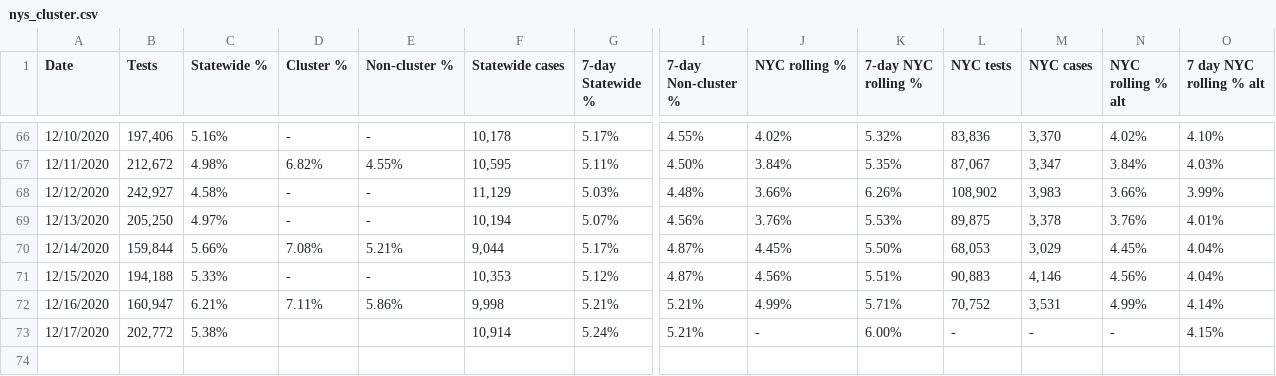
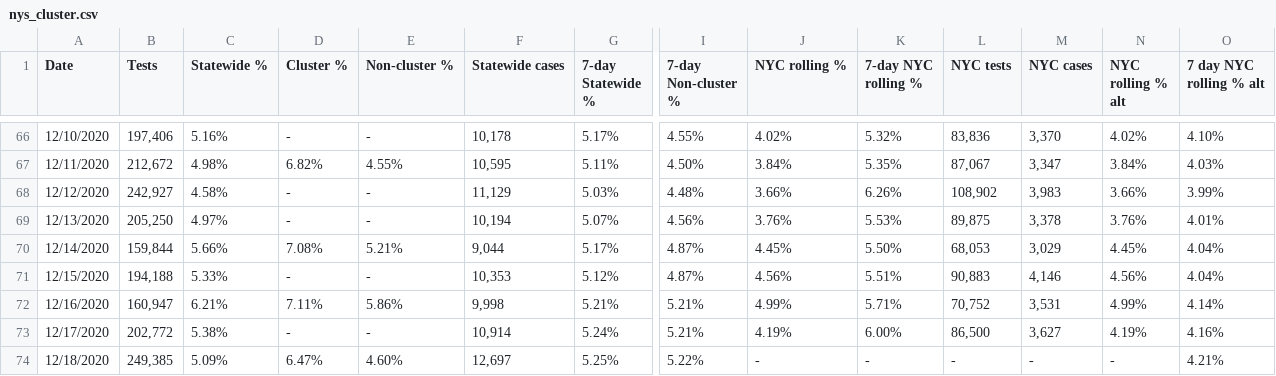
Before and after one commit to violettracker/nyutracker, a CSV file: dynamic/nys_cluster.csv, drawn as a sheet; only a part is shown, gaps mark what is left out; rows hold the shown columns only; the diff names each change by its address in the sheet, - before the commit and + after, or states it on an @@ line.

Commit message:
Add files via upload

```diff
--- a/dynamic/nys_cluster.csv
+++ b/dynamic/nys_cluster.csv
-D73 (Cluster %): (empty)
+D73 (Cluster %): -
-E73 (Non-cluster %): (empty)
+E73 (Non-cluster %): -
-J73 (NYC rolling %): -
+J73 (NYC rolling %): 4.19%
-L73 (NYC tests): -
+L73 (NYC tests): 86,500
-M73 (NYC cases): -
+M73 (NYC cases): 3,627
-N73 (NYC rolling % alt): -
+N73 (NYC rolling % alt): 4.19%
-O73 (7 day NYC rolling % alt): 4.15%
+O73 (7 day NYC rolling % alt): 4.16%
+row 74: 12/18/2020 | 249,385 | 5.09% | 6.47% | 4.60% | 12,697 | 5.25% | 5.22% | - | - | - | - | - | 4.21%
```
